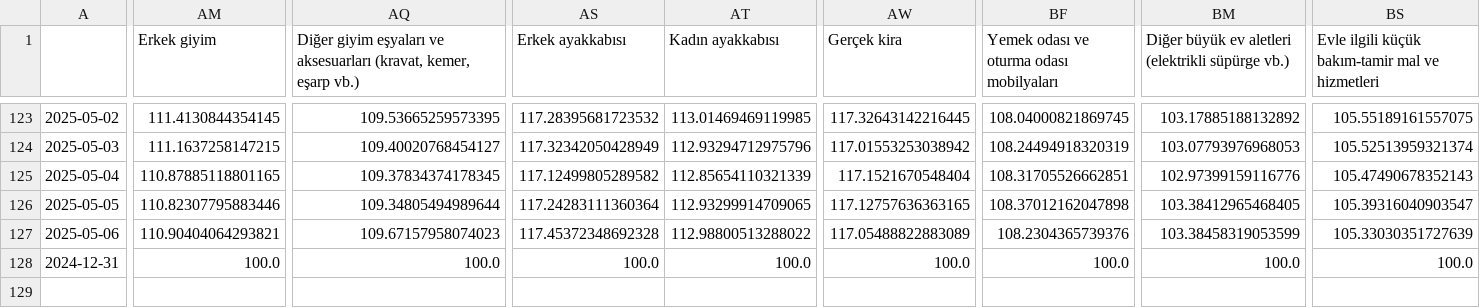
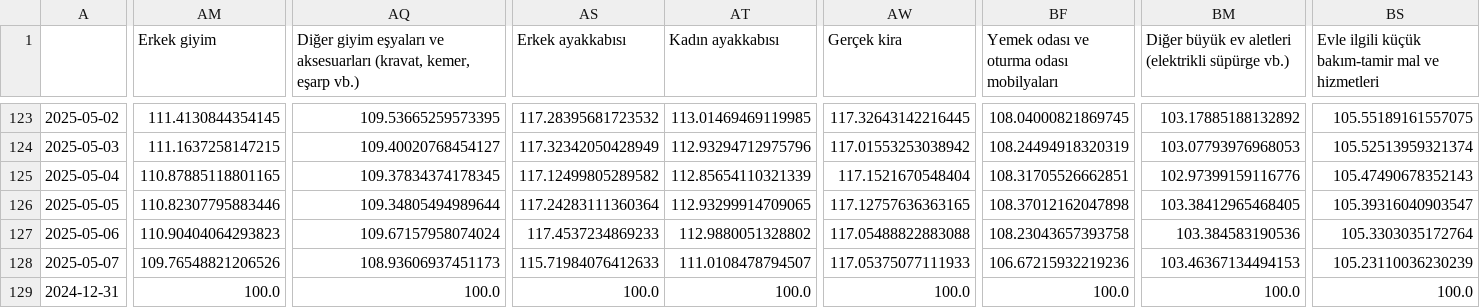
Before and after one commit to kaboya19/web-tufe-streamlit, a CSV file: harcama_grupları.csv, drawn as a sheet; only a part is shown, gaps mark what is left out; rows hold the shown columns only; the diff covers the shown part only; the diff names each change by its address in the sheet, - before the commit and + after, or states it on an @@ line.

```diff
--- a/harcama_grupları.csv
+++ b/harcama_grupları.csv
-AM127 (Erkek giyim): 110.90404064293821
+AM127 (Erkek giyim): 110.90404064293823
-AQ127: 109.67157958074023
+AQ127: 109.67157958074024
-AS127 (Erkek ayakkabısı): 117.45372348692328
+AS127 (Erkek ayakkabısı): 117.4537234869233
-AT127 (Kadın ayakkabısı): 112.98800513288022
+AT127 (Kadın ayakkabısı): 112.9880051328802
-AW127 (Gerçek kira): 117.05488822883089
+AW127 (Gerçek kira): 117.05488822883088
-BF127: 108.2304365739376
+BF127: 108.23043657393758
-BM127: 103.38458319053599
+BM127: 103.384583190536
-BS127: 105.33030351727639
+BS127: 105.3303035172764
+row 128: 2025-05-07 | 109.76548821206526 | 108.93606937451173 | 115.71984076412633 | 111.0108478794507 | 117.05375077111933 | 106.67215932219236 | 103.46367134494153 | 105.23110036230239
```
Also changed, not shown: 4 edited cells elsewhere in this file, anagruplar.csv, gruplar.csv, 12 other files.
